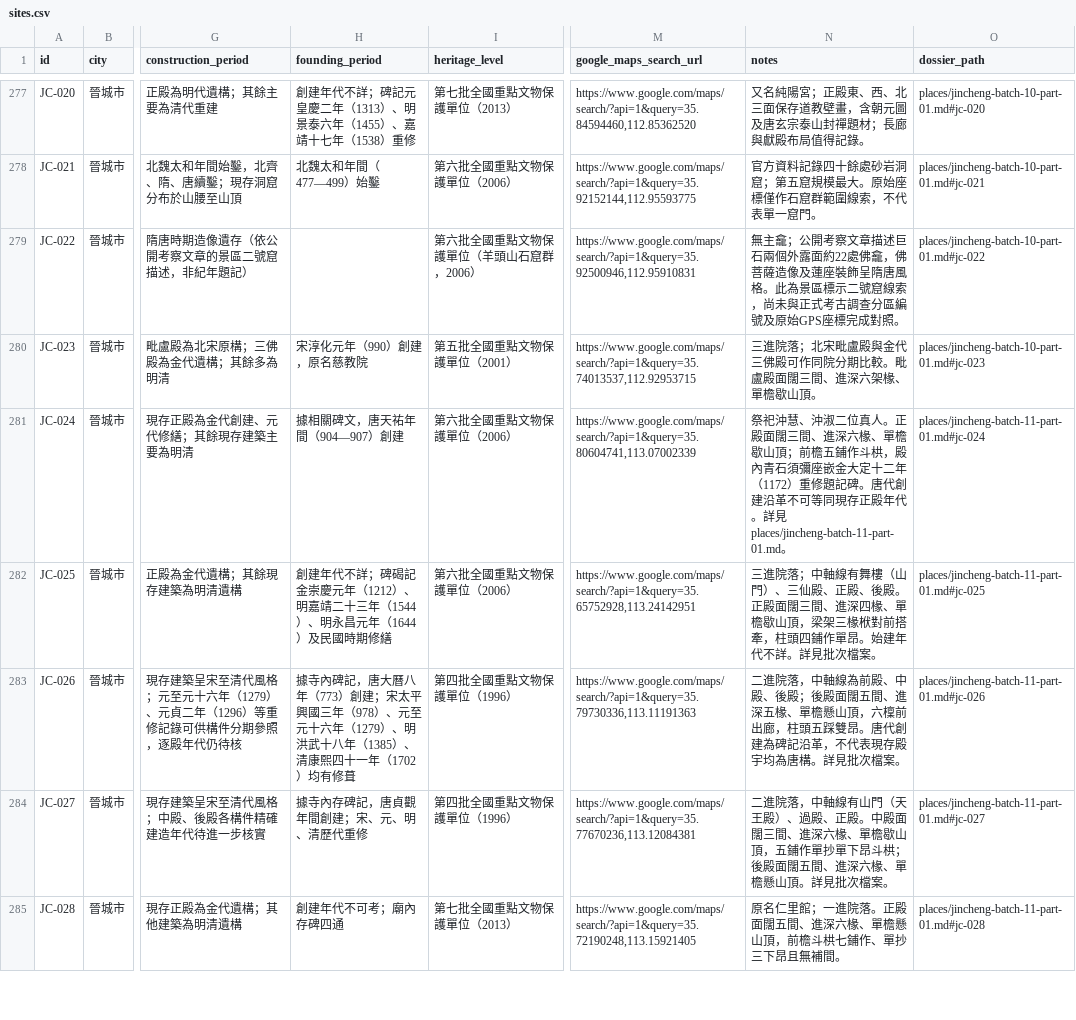
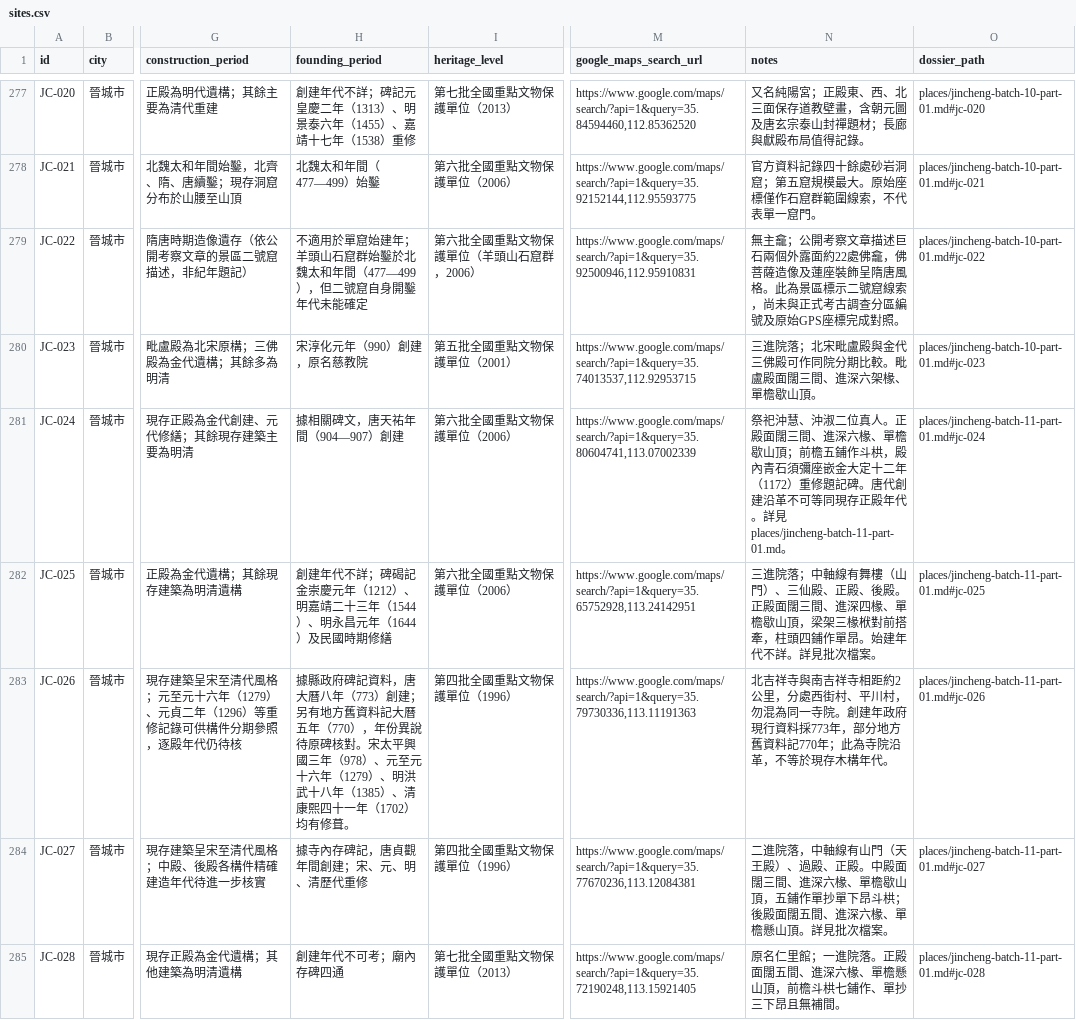
Before and after one commit to Khoohew/Shanxi-Ancient-Architecture, a CSV file: data/sites.csv, drawn as a sheet; only a part is shown, gaps mark what is left out; the diff covers the shown part only; the diff names each change by its address in the sheet, - before the commit and + after, or states it on an @@ line.

```diff
--- a/data/sites.csv
+++ b/data/sites.csv
-H279 (founding_period): (empty)
+H279 (founding_period): 不適用於單窟始建年；羊頭山石窟群始鑿於北魏太和年間（477—499），但二號窟自身開鑿年代未能確定
-H283 (founding_period): 據寺內碑記，唐大曆八年（773）創建；宋太平興國三年（978）、元至元十六年（1279）、明洪武十八年（1385）、清康熙四十一年（1702）均有修葺
+H283 (founding_period): 據縣政府碑記資料，唐大曆八年（773）創建；另有地方舊資料記大曆五年（770），年份異說待原碑核對。宋太平興國三年（978）、元至元十六年（1279）、明洪武十八年（1385）、清康熙四十一年（1702）均有修葺。
-N283 (notes): 二進院落，中軸線為前殿、中殿、後殿；後殿面闊五間、進深五椽、單檐懸山頂，六檁前出廊，柱頭五踩雙昂。唐代創建為碑記沿革，不代表現存殿宇均為唐構。詳見批次檔案。
+N283 (notes): 北吉祥寺與南吉祥寺相距約2公里，分處西街村、平川村，勿混為同一寺院。創建年政府現行資料採773年，部分地方舊資料記770年；此為寺院沿革，不等於現存木構年代。
```
Also changed, not shown: 3 edited cells elsewhere in this file, 1 other file.
